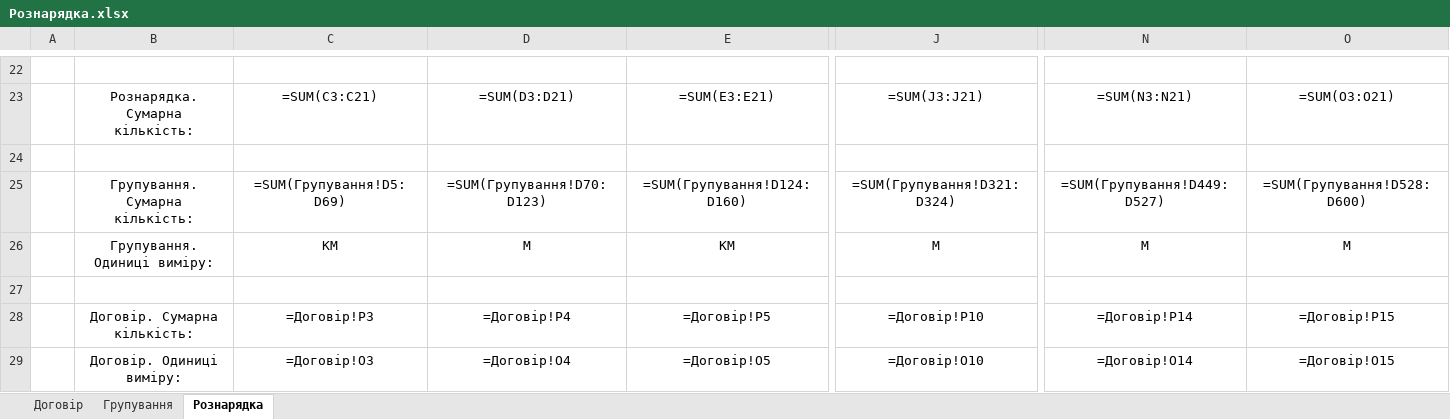
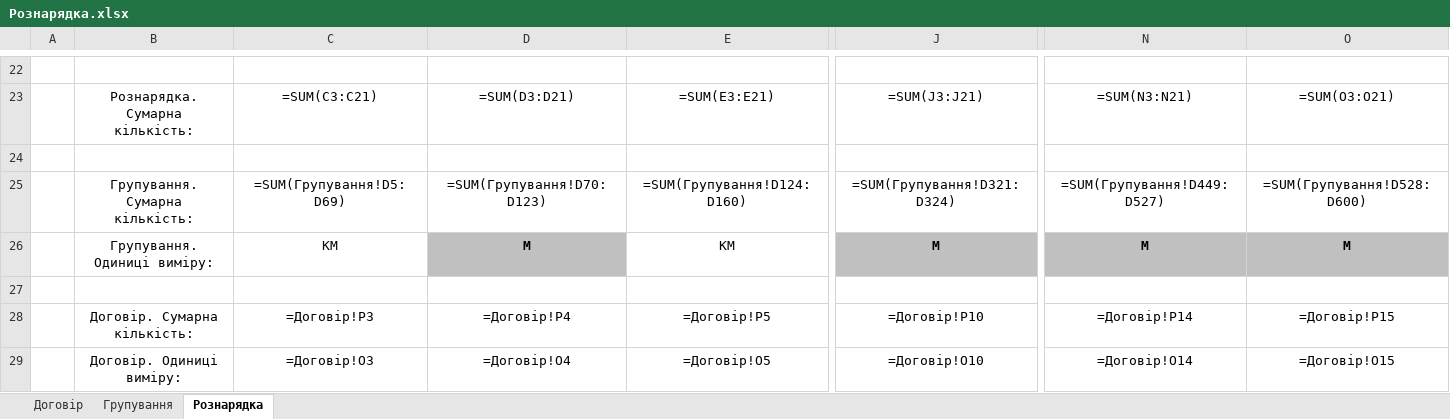
Before and after one commit to DmytroShtanhei/auto_equip_distribution, an Excel workbook: Рознарядка.xlsx, sheet Рознарядка, drawn as a sheet; only a part is shown, gaps mark what is left out; values as stored, in another font and other column widths than the file's, no borders; formulas without a stored value are shown as written; the diff names each change by its address in the sheet, - before the commit and + after, or states it on an @@ line.

```diff
--- a/Рознарядка.xlsx (sheet Рознарядка)
+++ b/Рознарядка.xlsx (sheet Рознарядка)
@@ D26 fill: none → #C0C0C0, bold: off → on @@
@@ J26 fill: none → #C0C0C0, bold: off → on @@
@@ N26:O26 fill: none → #C0C0C0, bold: off → on @@
```
Also changed, not shown: Групування.xlsx, 2 other files.
